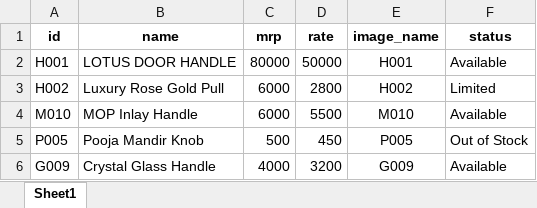
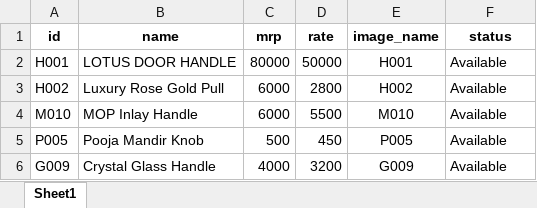
Before and after one commit to besecurehardware-IND/my-catalogue-app, an Excel workbook: catalog.xlsx, sheet Sheet1, drawn as a sheet; values as stored, in another font and other column widths than the file's, no borders; the diff names each change by its address in the sheet, - before the commit and + after, or states it on an @@ line.

Commit message:
Admin update: Rates updated

```diff
--- a/catalog.xlsx (sheet Sheet1)
+++ b/catalog.xlsx (sheet Sheet1)
-F3 (status): Limited
+F3 (status): Available
-F5 (status): Out of Stock
+F5 (status): Available
```
Also changed, not shown: 1 other file.
